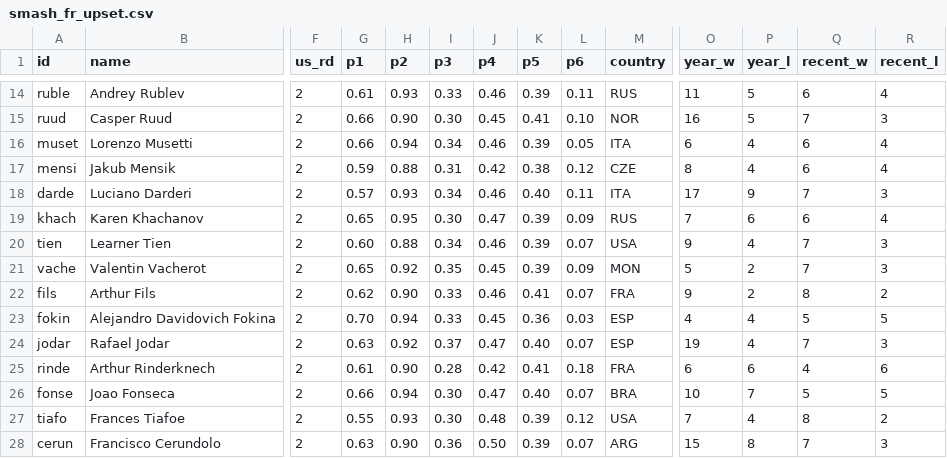
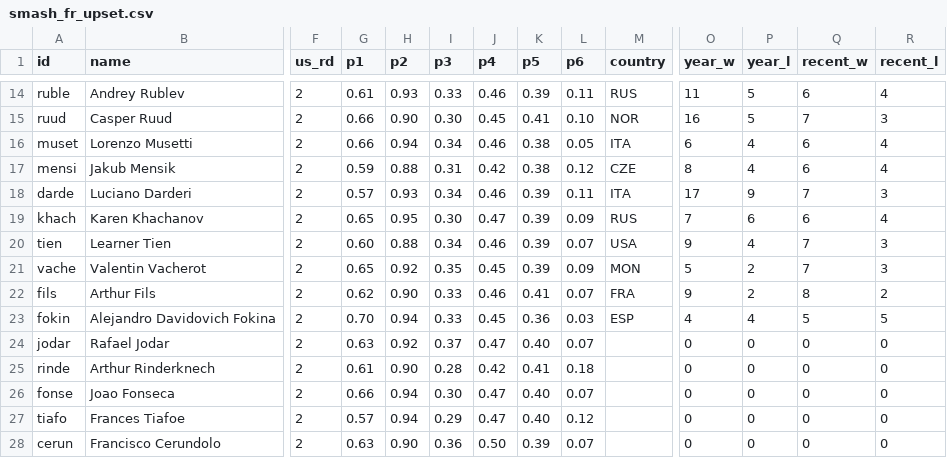
Before and after one commit to woonsupkim/Smash-React, a CSV file: public/data/smash_fr_upset.csv, drawn as a sheet; only a part is shown, gaps mark what is left out; the diff covers the shown part only; the diff names each change by its address in the sheet, - before the commit and + after, or states it on an @@ line.

```diff
--- a/public/data/smash_fr_upset.csv
+++ b/public/data/smash_fr_upset.csv
-K16 (p5): 0.39
+K16 (p5): 0.38
-K18 (p5): 0.40
+K18 (p5): 0.39
-M24 (country): ESP
+M24 (country): (empty)
-O24 (year_w): 19
+O24 (year_w): 0
-P24 (year_l): 4
+P24 (year_l): 0
-Q24 (recent_w): 7
+Q24 (recent_w): 0
-R24 (recent_l): 3
+R24 (recent_l): 0
-M25 (country): FRA
+M25 (country): (empty)
-O25 (year_w): 6
+O25 (year_w): 0
-P25 (year_l): 6
+P25 (year_l): 0
-Q25 (recent_w): 4
+Q25 (recent_w): 0
-R25 (recent_l): 6
+R25 (recent_l): 0
-M26 (country): BRA
+M26 (country): (empty)
-O26 (year_w): 10
+O26 (year_w): 0
-P26 (year_l): 7
+P26 (year_l): 0
-Q26 (recent_w): 5
+Q26 (recent_w): 0
-R26 (recent_l): 5
+R26 (recent_l): 0
-G27 (p1): 0.55
+G27 (p1): 0.57
-H27 (p2): 0.93
+H27 (p2): 0.94
-I27 (p3): 0.30
+I27 (p3): 0.29
-J27 (p4): 0.48
+J27 (p4): 0.47
-K27 (p5): 0.39
+K27 (p5): 0.40
-M27 (country): USA
+M27 (country): (empty)
-O27 (year_w): 7
+O27 (year_w): 0
-P27 (year_l): 4
+P27 (year_l): 0
-Q27 (recent_w): 8
+Q27 (recent_w): 0
-R27 (recent_l): 2
+R27 (recent_l): 0
-M28 (country): ARG
+M28 (country): (empty)
-O28 (year_w): 15
+O28 (year_w): 0
-P28 (year_l): 8
+P28 (year_l): 0
-Q28 (recent_w): 7
+Q28 (recent_w): 0
-R28 (recent_l): 3
+R28 (recent_l): 0
```
Also changed, not shown: 124 edited cells elsewhere in this file, data-pipeline/output/player_stats_clay.csv, data-pipeline/output/player_stats_grass.csv, 11 other files.
